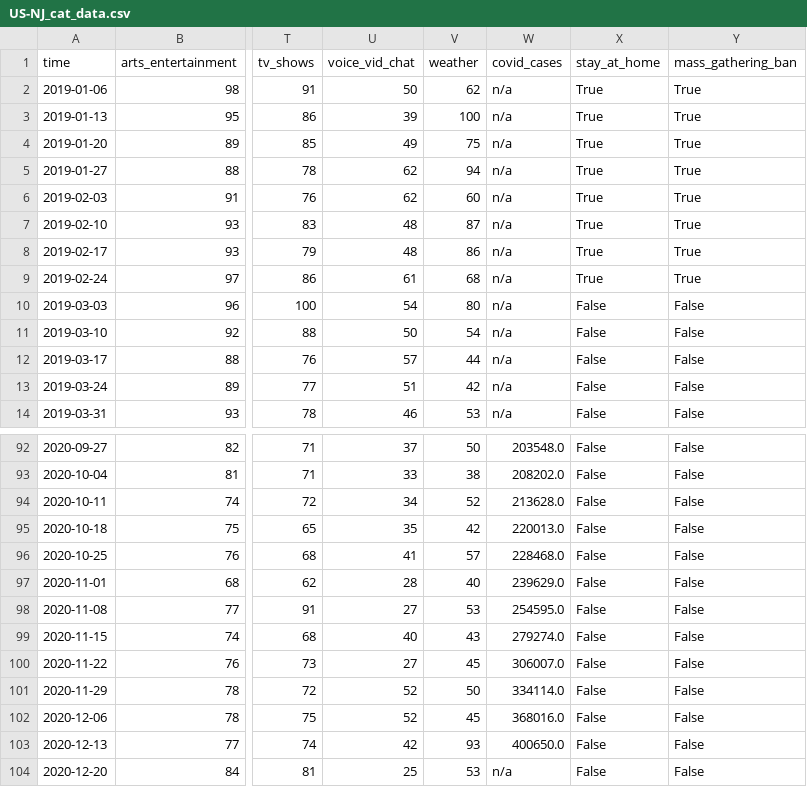
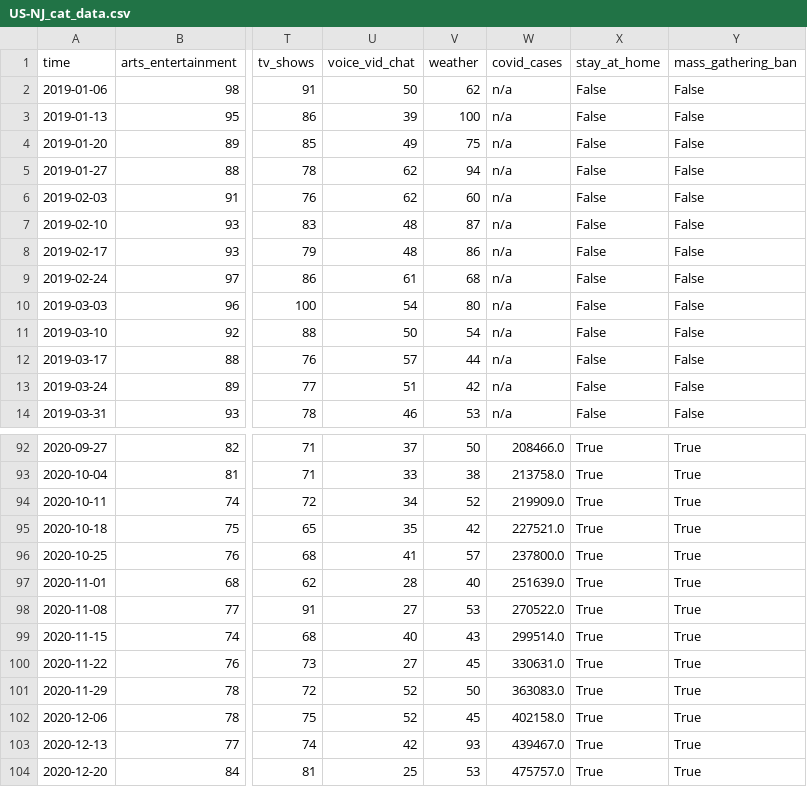
Before and after one commit to sarahDH615/google_trends_covid_project, a CSV file: perry/input_data/states_combined_data/US-NJ_cat_data.csv, drawn as a sheet; only a part is shown, gaps mark what is left out; the diff covers the shown part only; the diff names each change by its address in the sheet, - before the commit and + after, or states it on an @@ line.

```diff
--- a/perry/input_data/states_combined_data/US-NJ_cat_data.csv
+++ b/perry/input_data/states_combined_data/US-NJ_cat_data.csv
-X2:X9 (stay_at_home): True
+X2:X9 (stay_at_home): False
-Y2:Y9 (mass_gathering_ban): True
+Y2:Y9 (mass_gathering_ban): False
-W92 (covid_cases): 203548.0
+W92 (covid_cases): 208466.0
-X92:X104 (stay_at_home): False
+X92:X104 (stay_at_home): True
-Y92:Y104 (mass_gathering_ban): False
+Y92:Y104 (mass_gathering_ban): True
-W93 (covid_cases): 208202.0
+W93 (covid_cases): 213758.0
-W94 (covid_cases): 213628.0
+W94 (covid_cases): 219909.0
-W95 (covid_cases): 220013.0
+W95 (covid_cases): 227521.0
-W96 (covid_cases): 228468.0
+W96 (covid_cases): 237800.0
-W97 (covid_cases): 239629.0
+W97 (covid_cases): 251639.0
-W98 (covid_cases): 254595.0
+W98 (covid_cases): 270522.0
-W99 (covid_cases): 279274.0
+W99 (covid_cases): 299514.0
-W100 (covid_cases): 306007.0
+W100 (covid_cases): 330631.0
-W101 (covid_cases): 334114.0
+W101 (covid_cases): 363083.0
-W102 (covid_cases): 368016.0
+W102 (covid_cases): 402158.0
-W103 (covid_cases): 400650.0
+W103 (covid_cases): 439467.0
-W104 (covid_cases): n/a
+W104 (covid_cases): 475757.0
```
Also changed, not shown: 75 edited cells elsewhere in this file, perry/input_data/states_combined_data/US-ND_cat_data.csv, perry/input_data/states_combined_data/US-NM_cat_data.csv, 43 other files.
